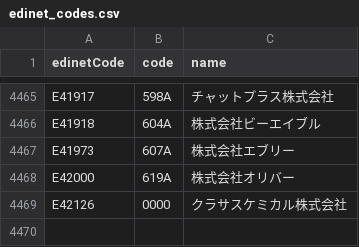
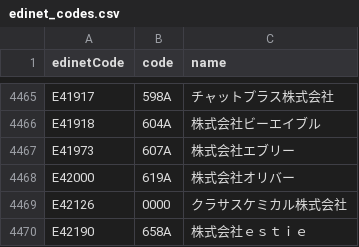
Before and after one commit to harashin96/BAKUHANE_KABU, a CSV file: data/edinet/edinet_codes.csv, drawn as a sheet; only a part is shown, gaps mark what is left out.

```diff
--- a/data/edinet/edinet_codes.csv
+++ b/data/edinet/edinet_codes.csv
@@ -4469 +4469,2 @@ E42000,619A,株式会社オリバー
 E42126,0000,クラサスケミカル株式会社
+E42190,658A,株式会社ｅｓｔｉｅ
```
Also changed, not shown: reports/rank_history.csv, 3 other files.
